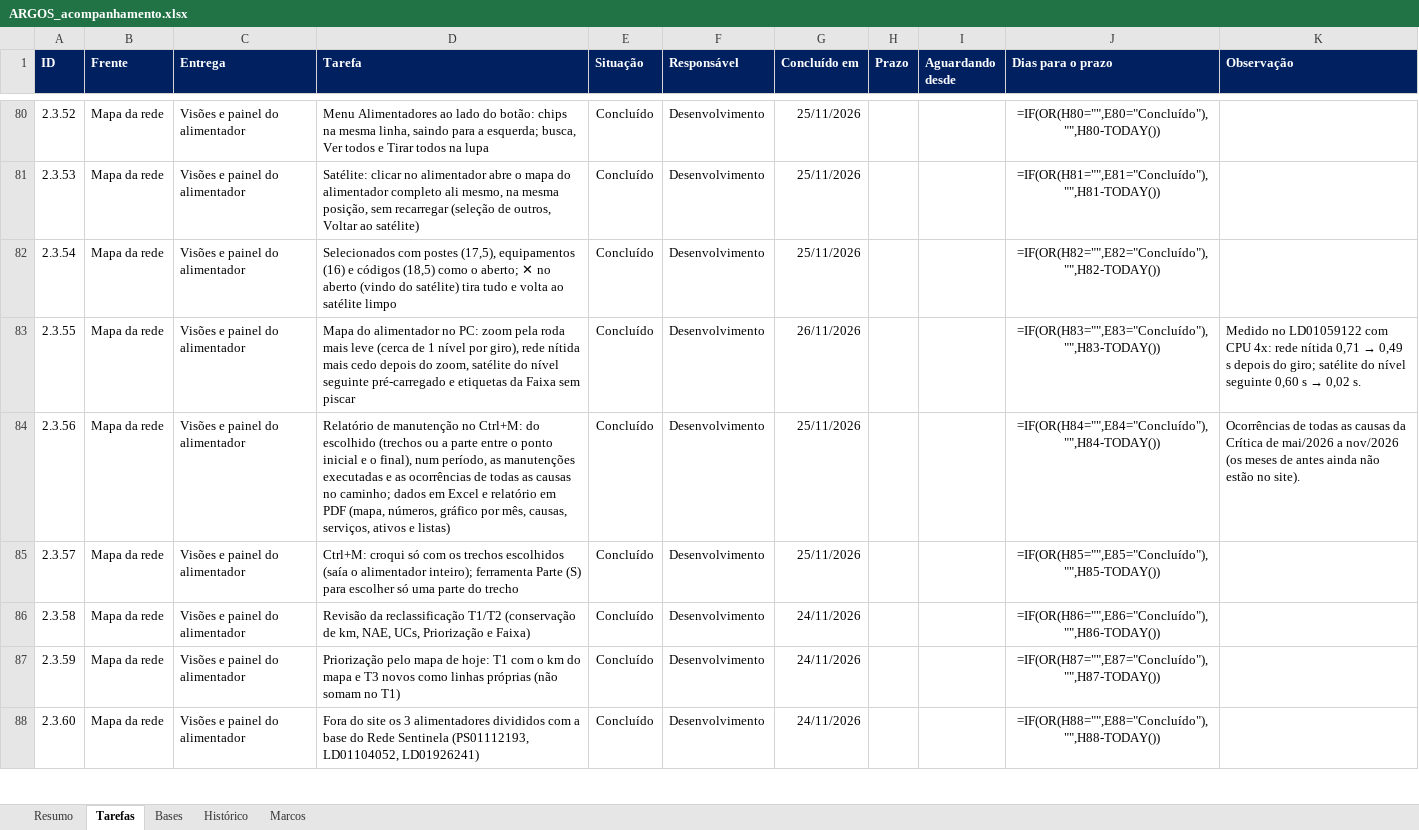
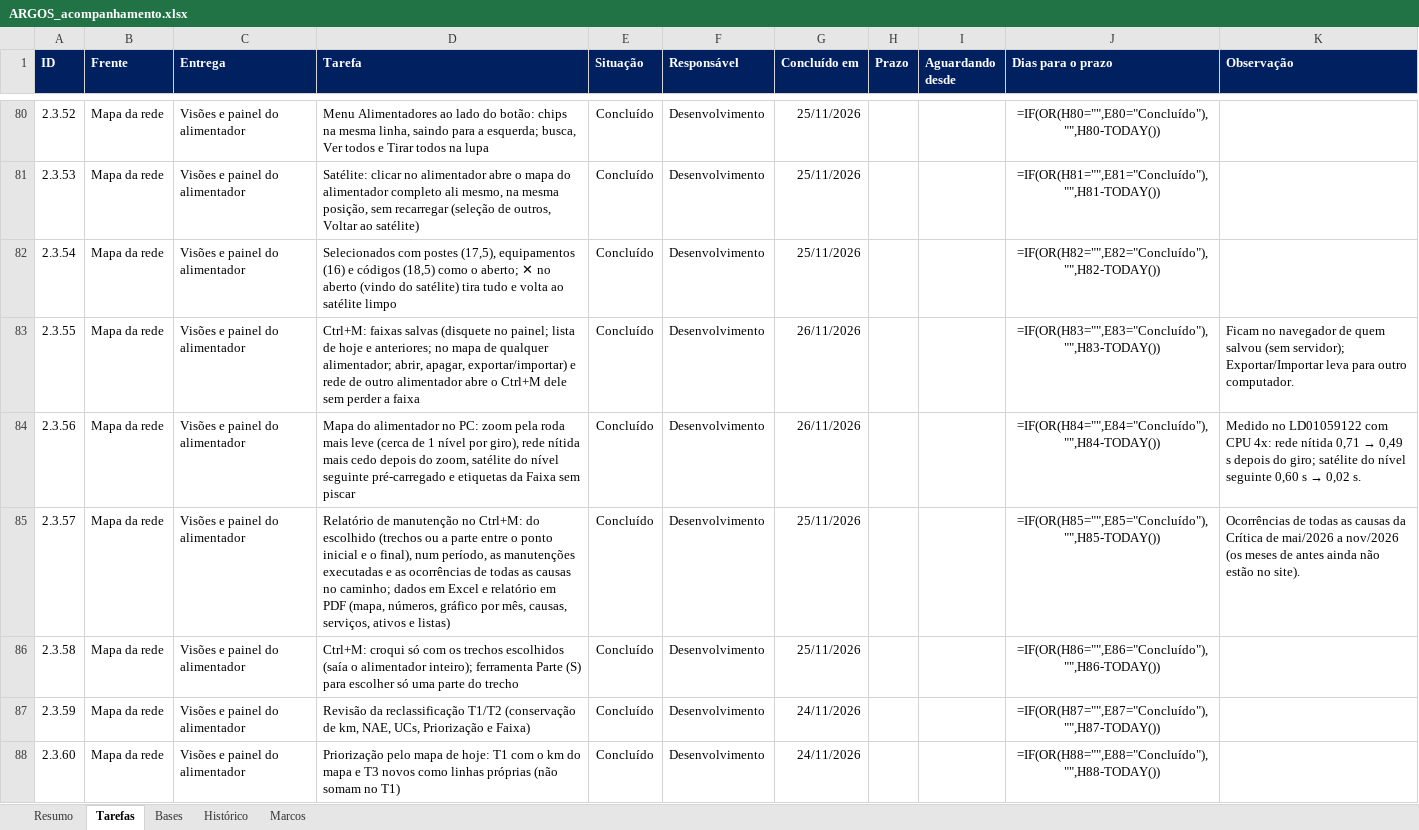
Before and after one commit to LGRSV/vera-vegeta-o-back, an Excel workbook: teste/escopo/ARGOS_acompanhamento.xlsx, sheet Tarefas, drawn as a sheet; only a part is shown, gaps mark what is left out; values as stored, in another font and other column widths than the file's, no borders; formulas without a stored value are shown as written; conditional formats not drawn; the diff covers the shown part only; the diff names each change by its address in the sheet, - before the commit and + after, or states it on an @@ line.

```diff
--- a/teste/escopo/ARGOS_acompanhamento.xlsx (sheet Tarefas)
+++ b/teste/escopo/ARGOS_acompanhamento.xlsx (sheet Tarefas)
-D83 (Tarefa): Mapa do alimentador no PC: zoom pela roda mais leve (cerca de 1 nível por giro), rede nítida mais cedo depois do zoom, satélite do nível seguinte pré-carregado e etiquetas da Faixa sem piscar
+D83 (Tarefa): Ctrl+M: faixas salvas (disquete no painel; lista de hoje e anteriores; no mapa de qualquer alimentador; abrir, apagar, exportar/importar) e rede de outro alimentador abre o Ctrl+M dele sem perder a faixa
@@ K83 (Observação): Medido no LD01059122 com CPU 4x: rede nítida 0,71 → 0,49 s depois do giro; satélite do nível seguinte 0,60 s → 0,02 s. → Ficam no navegador de quem salvou (sem servidor); Exportar/Importar leva para outro computador. @@
-D84 (Tarefa): Relatório de manutenção no Ctrl+M: do escolhido (trechos ou a parte entre o ponto inicial e o final), num período, as manutenções executadas e as ocorrências de todas as causas no caminho; dados em Excel e relatório em PDF (mapa, números, gráfico por mês, causas, serviços, ativos e listas)
+D84 (Tarefa): Mapa do alimentador no PC: zoom pela roda mais leve (cerca de 1 nível por giro), rede nítida mais cedo depois do zoom, satélite do nível seguinte pré-carregado e etiquetas da Faixa sem piscar
-G84 (Concluído em): 25/11/2026
+G84 (Concluído em): 26/11/2026
@@ K84 (Observação): Ocorrências de todas as causas da Crítica de mai/2026 a nov/2026 (os meses de antes ainda não estão no site). → Medido no LD01059122 com CPU 4x: rede nítida 0,71 → 0,49 s depois do giro; satélite do nível seguinte 0,60 s → 0,02 s. @@
-D85 (Tarefa): Ctrl+M: croqui só com os trechos escolhidos (saía o alimentador inteiro); ferramenta Parte (S) para escolher só uma parte do trecho
+D85 (Tarefa): Relatório de manutenção no Ctrl+M: do escolhido (trechos ou a parte entre o ponto inicial e o final), num período, as manutenções executadas e as ocorrências de todas as causas no caminho; dados em Excel e relatório em PDF (mapa, números, gráfico por mês, causas, serviços, ativos e listas)
-K85 (Observação): (empty)
+K85 (Observação): Ocorrências de todas as causas da Crítica de mai/2026 a nov/2026 (os meses de antes ainda não estão no site).
-D86 (Tarefa): Revisão da reclassificação T1/T2 (conservação de km, NAE, UCs, Priorização e Faixa)
+D86 (Tarefa): Ctrl+M: croqui só com os trechos escolhidos (saía o alimentador inteiro); ferramenta Parte (S) para escolher só uma parte do trecho
-G86 (Concluído em): 24/11/2026
+G86 (Concluído em): 25/11/2026
-D87 (Tarefa): Priorização pelo mapa de hoje: T1 com o km do mapa e T3 novos como linhas próprias (não somam no T1)
+D87 (Tarefa): Revisão da reclassificação T1/T2 (conservação de km, NAE, UCs, Priorização e Faixa)
-D88 (Tarefa): Fora do site os 3 alimentadores divididos com a base do Rede Sentinela (PS01112193, LD01104052, LD01926241)
+D88 (Tarefa): Priorização pelo mapa de hoje: T1 com o km do mapa e T3 novos como linhas próprias (não somam no T1)
```
Also changed, not shown: 1 added row and 143 edited cells elsewhere in this sheet, sheet Resumo, sheet Histórico, 5 other files.
